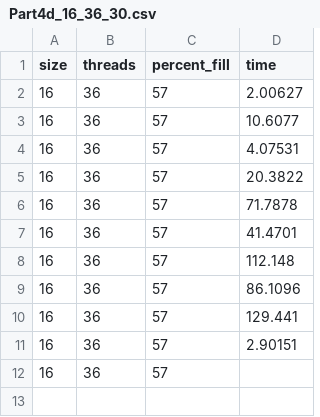
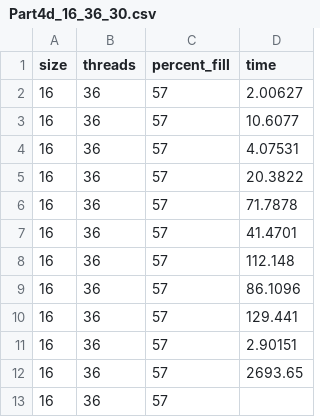
Before and after one commit to JoelByers/Sudoku-Solver, a CSV file: Part4d_16_36_30.csv, drawn as a sheet.

Commit message:
WIP Data

```diff
--- a/Part4d_16_36_30.csv
+++ b/Part4d_16_36_30.csv
@@ -11,2 +11,3 @@ size,threads,percent_fill,time
 16,36,57,2.90151
+16,36,57,2693.65
 16,36,57,
```
Also changed, not shown: 5 other files.
